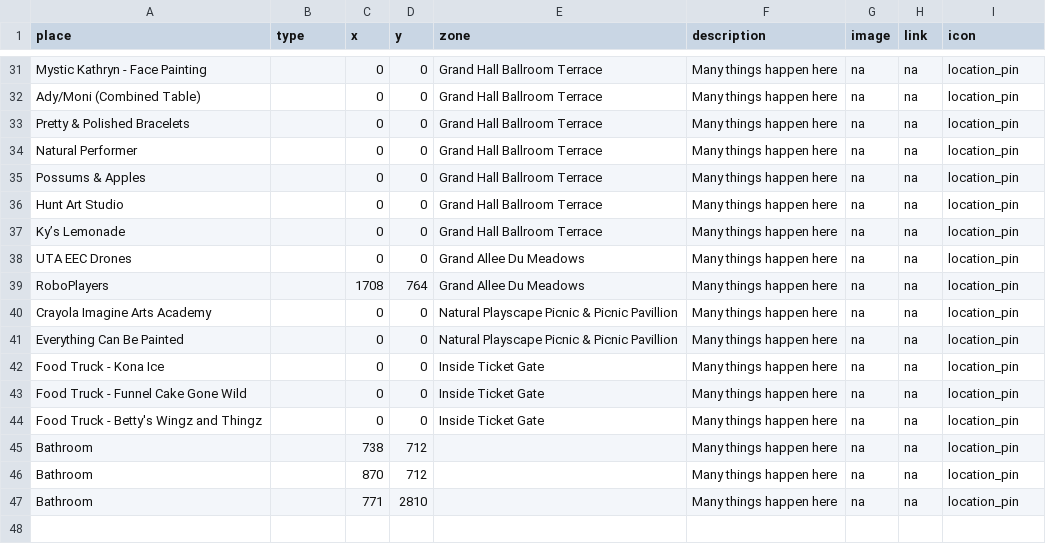
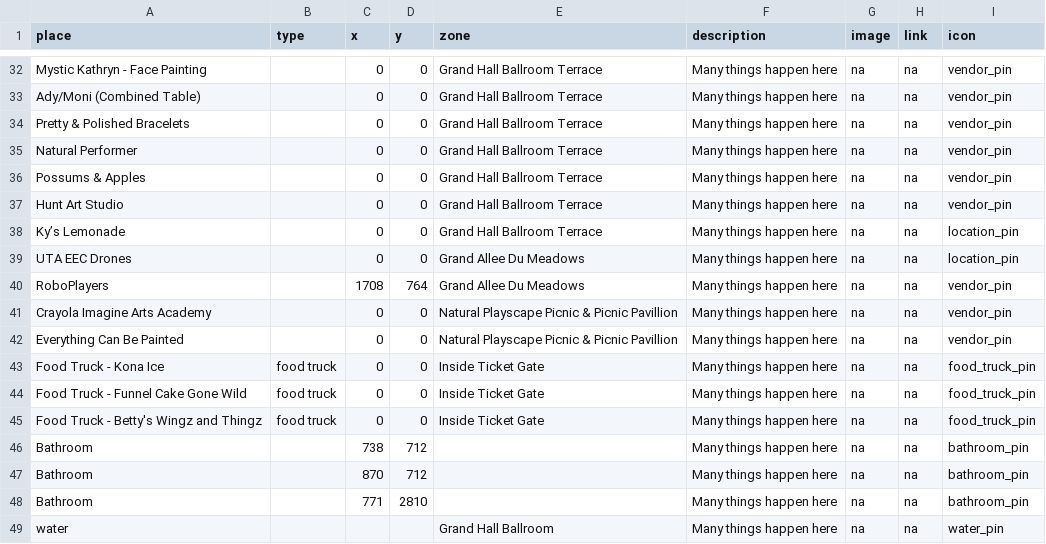
Before and after one commit to Arthursama14/SteamFestival, a CSV file: map.csv, drawn as a sheet; only a part is shown, gaps mark what is left out; addresses are those after the commit; the diff covers the shown part only; the diff names each change by its address in the sheet, - before the commit and + after, or states it on an @@ line.

```diff
--- a/map.csv
+++ b/map.csv
-I32:I37 (icon): location_pin
+I32:I37 (icon): vendor_pin
-I40:I42 (icon): location_pin
+I40:I42 (icon): vendor_pin
-B43:B45 (type): (empty)
+B43:B45 (type): food truck
-I43:I45 (icon): location_pin
+I43:I45 (icon): food_truck_pin
-I46:I48 (icon): location_pin
+I46:I48 (icon): bathroom_pin
+row 49: water |  |  |  | Grand Hall Ballroom | Many things happen here | na | na | water_pin
```
Also changed, not shown: 1 added row and 23 edited cells elsewhere in this file.
